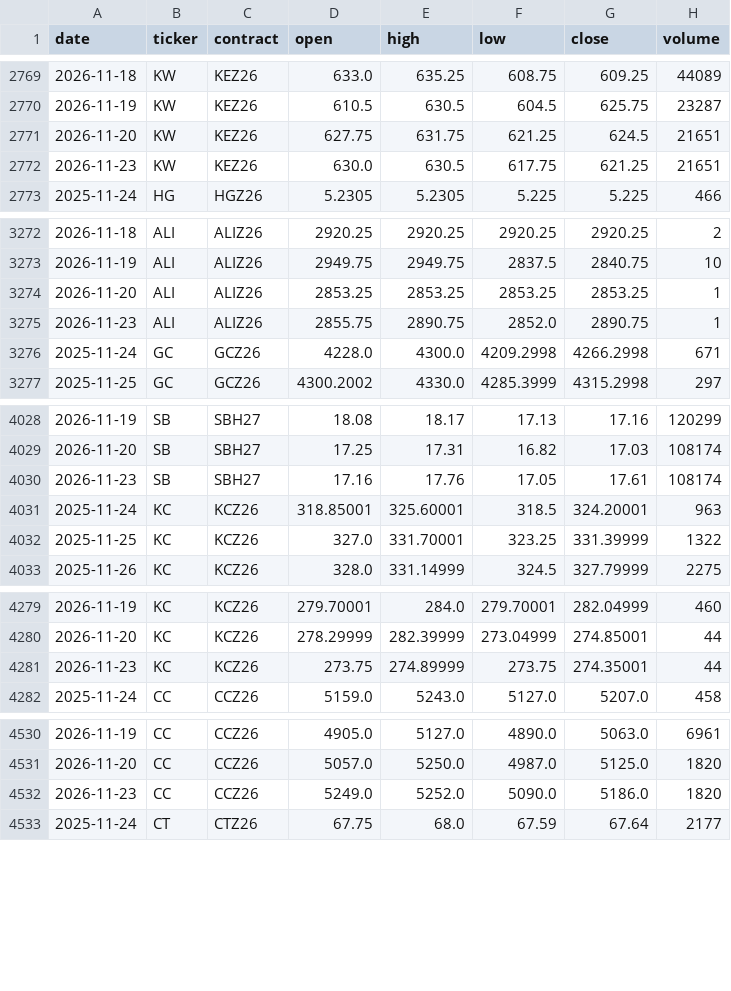
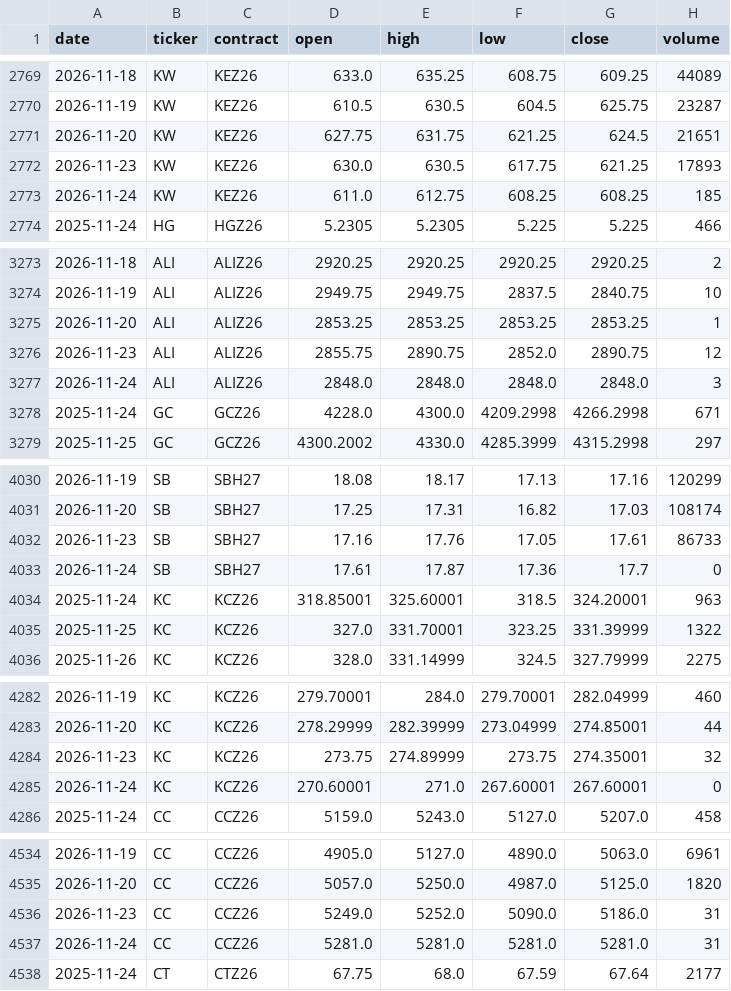
Before and after one commit to BMR-Com/Brazil--trade, a CSV file: cot/data/prices/front_contract.csv, drawn as a sheet; only a part is shown, gaps mark what is left out; the diff covers the shown part only.

```diff
--- a/cot/data/prices/front_contract.csv
+++ b/cot/data/prices/front_contract.csv
@@ -2771,3 +2771,4 @@ date,ticker,contract,open,high,low,close,volume
 2026-11-20,KW,KEZ26,627.75,631.75,621.25,624.5,21651
-2026-11-23,KW,KEZ26,630.0,630.5,617.75,621.25,21651
+2026-11-23,KW,KEZ26,630.0,630.5,617.75,621.25,17893
+2026-11-24,KW,KEZ26,611.0,612.75,608.25,608.25,185
 2025-11-24,HG,HGZ26,5.2305,5.2305,5.225,5.225,466
@@ -3274,3 +3275,4 @@ date,ticker,contract,open,high,low,close,volume
 2026-11-20,ALI,ALIZ26,2853.25,2853.25,2853.25,2853.25,1
-2026-11-23,ALI,ALIZ26,2855.75,2890.75,2852.0,2890.75,1
+2026-11-23,ALI,ALIZ26,2855.75,2890.75,2852.0,2890.75,12
+2026-11-24,ALI,ALIZ26,2848.0,2848.0,2848.0,2848.0,3
 2025-11-24,GC,GCZ26,4228.0,4300.0,4209.2998,4266.2998,671
@@ -4029,3 +4031,4 @@ date,ticker,contract,open,high,low,close,volume
 2026-11-20,SB,SBH27,17.25,17.31,16.82,17.03,108174
-2026-11-23,SB,SBH27,17.16,17.76,17.05,17.61,108174
+2026-11-23,SB,SBH27,17.16,17.76,17.05,17.61,86733
+2026-11-24,SB,SBH27,17.61,17.87,17.36,17.7,0
 2025-11-24,KC,KCZ26,318.85001,325.60001,318.5,324.20001,963
@@ -4280,3 +4283,4 @@ date,ticker,contract,open,high,low,close,volume
 2026-11-20,KC,KCZ26,278.29999,282.39999,273.04999,274.85001,44
-2026-11-23,KC,KCZ26,273.75,274.89999,273.75,274.35001,44
+2026-11-23,KC,KCZ26,273.75,274.89999,273.75,274.35001,32
+2026-11-24,KC,KCZ26,270.60001,271.0,267.60001,267.60001,0
 2025-11-24,CC,CCZ26,5159.0,5243.0,5127.0,5207.0,458
@@ -4531,3 +4535,4 @@ date,ticker,contract,open,high,low,close,volume
 2026-11-20,CC,CCZ26,5057.0,5250.0,4987.0,5125.0,1820
-2026-11-23,CC,CCZ26,5249.0,5252.0,5090.0,5186.0,1820
+2026-11-23,CC,CCZ26,5249.0,5252.0,5090.0,5186.0,31
+2026-11-24,CC,CCZ26,5281.0,5281.0,5281.0,5281.0,31
 2025-11-24,CT,CTZ26,67.75,68.0,67.59,67.64,2177
```
Also changed, not shown: 3 added rows and 81 edited cells elsewhere in this file, 7 other files.
